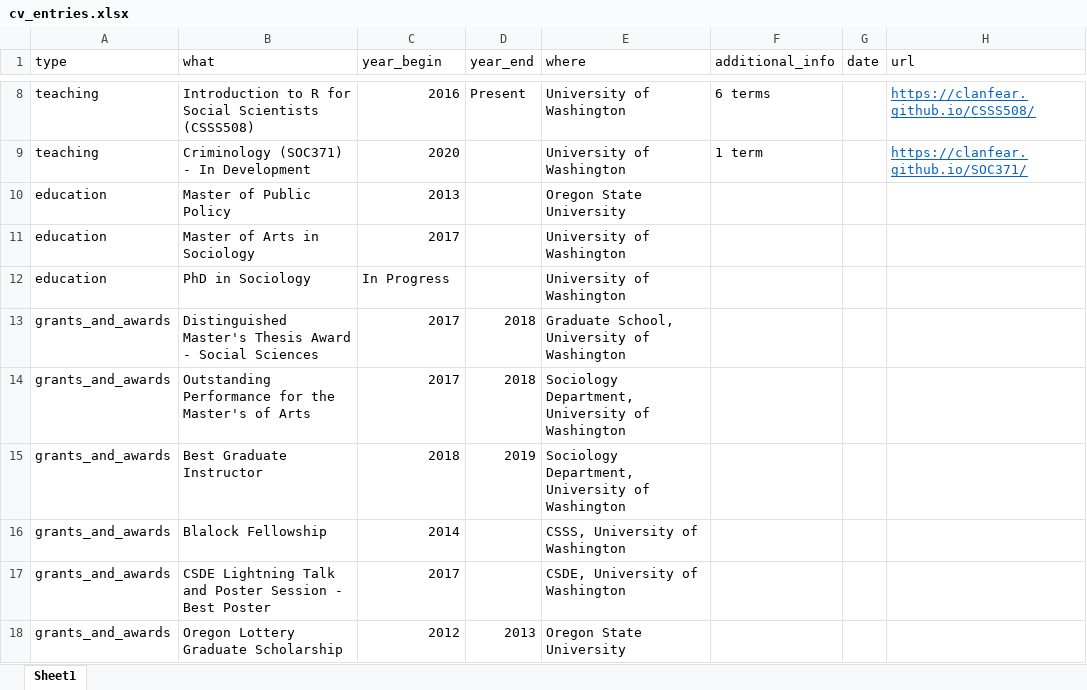
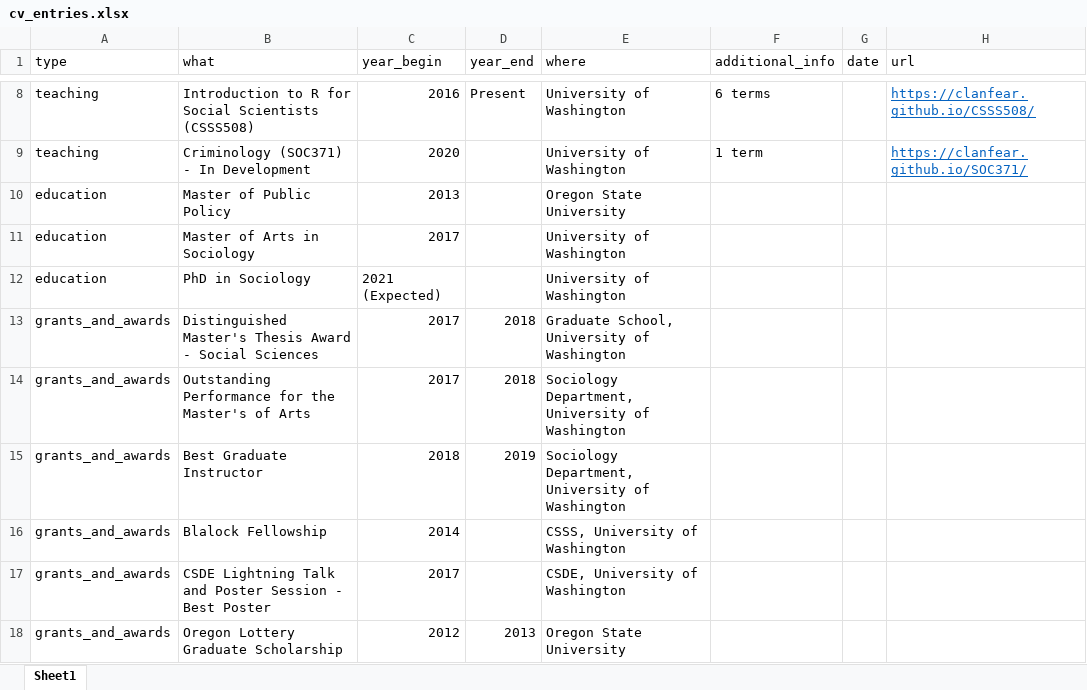
Before and after one commit to clanfear/ccl_cv, an Excel workbook: cv_data/cv_entries.xlsx, sheet Sheet1, drawn as a sheet; only a part is shown, gaps mark what is left out; values as stored, in another font and other column widths than the file's, no borders; the diff names each change by its address in the sheet, - before the commit and + after, or states it on an @@ line.

```diff
--- a/cv_data/cv_entries.xlsx (sheet Sheet1)
+++ b/cv_data/cv_entries.xlsx (sheet Sheet1)
-C12 (year_begin): In Progress
+C12 (year_begin): 2021 (Expected)
```
Also changed, not shown: 43 other files.
